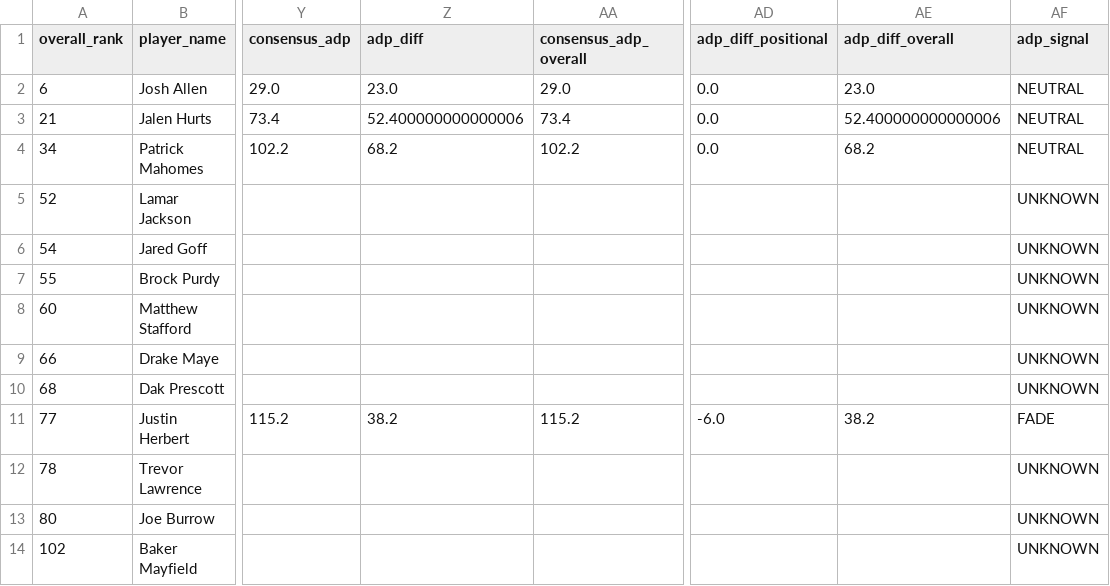
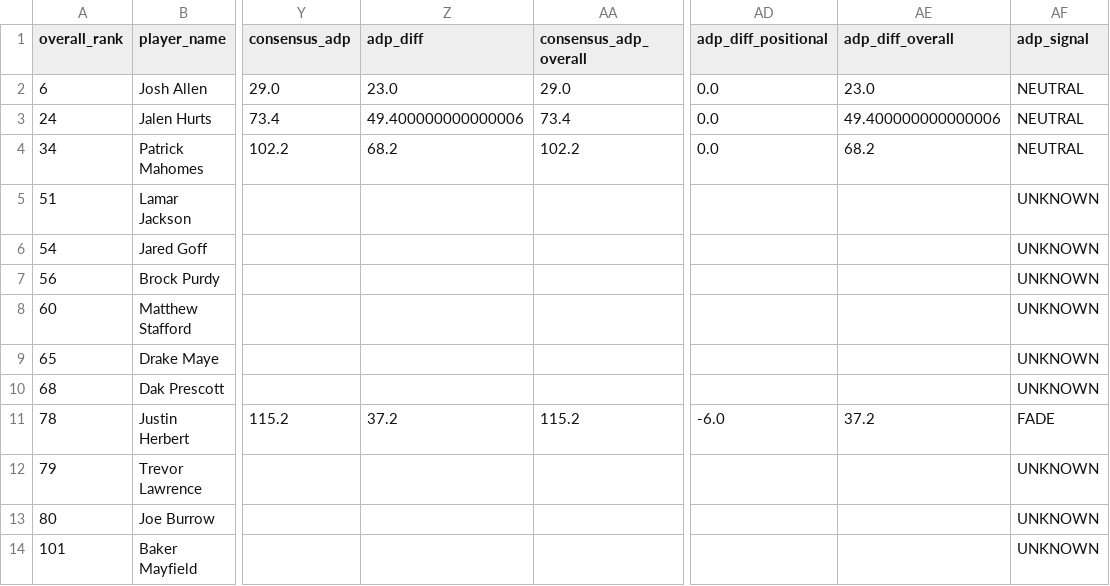
Before and after one commit to colorb41/gavfather-site, a CSV file: public/rankings/live_rankings_QB.csv, drawn as a sheet; only a part is shown, gaps mark what is left out; the diff covers the shown part only; the diff names each change by its address in the sheet, - before the commit and + after, or states it on an @@ line.

```diff
--- a/public/rankings/live_rankings_QB.csv
+++ b/public/rankings/live_rankings_QB.csv
-A3 (overall_rank): 21
+A3 (overall_rank): 24
-Z3 (adp_diff): 52.400000000000006
+Z3 (adp_diff): 49.400000000000006
-AE3 (adp_diff_overall): 52.400000000000006
+AE3 (adp_diff_overall): 49.400000000000006
-A5 (overall_rank): 52
+A5 (overall_rank): 51
-A7 (overall_rank): 55
+A7 (overall_rank): 56
-A9 (overall_rank): 66
+A9 (overall_rank): 65
-A11 (overall_rank): 77
+A11 (overall_rank): 78
-Z11 (adp_diff): 38.2
+Z11 (adp_diff): 37.2
-AE11 (adp_diff_overall): 38.2
+AE11 (adp_diff_overall): 37.2
-A12 (overall_rank): 78
+A12 (overall_rank): 79
-A14 (overall_rank): 102
+A14 (overall_rank): 101
```
Also changed, not shown: 1 added row, 1 removed row and 39 edited cells elsewhere in this file, public/rankings/core_rankings.csv, public/rankings/live_rankings.csv, 7 other files.
